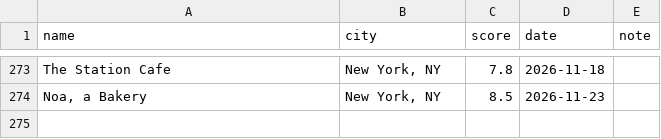
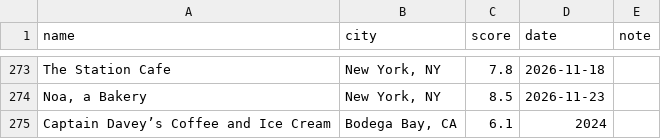
Before and after one commit to rohit9mehta/personal-site, a CSV file: data/coffee.csv, drawn as a sheet; only a part is shown, gaps mark what is left out.

```diff
--- a/data/coffee.csv
+++ b/data/coffee.csv
@@ -274 +274,2 @@ The Station Cafe,"New York, NY",7.8,2026-11-18
 "Noa, a Bakery","New York, NY",8.5,2026-11-23
+Captain Davey’s Coffee and Ice Cream,"Bodega Bay, CA",6.1,2024
```
Also changed, not shown: 1 other file.
